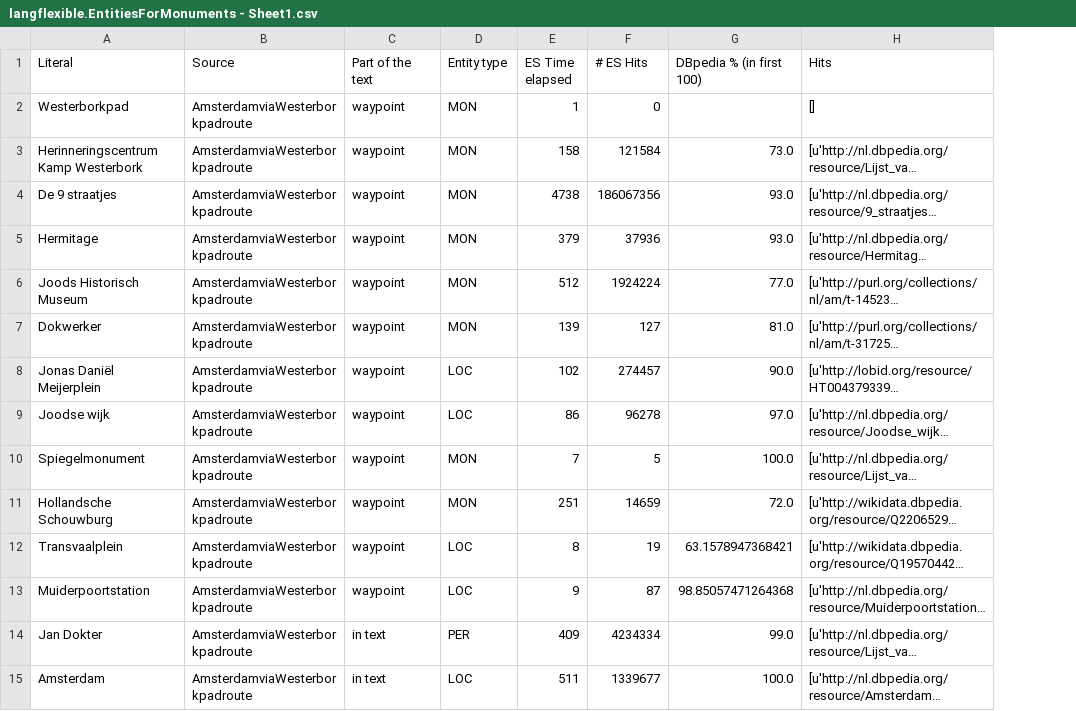
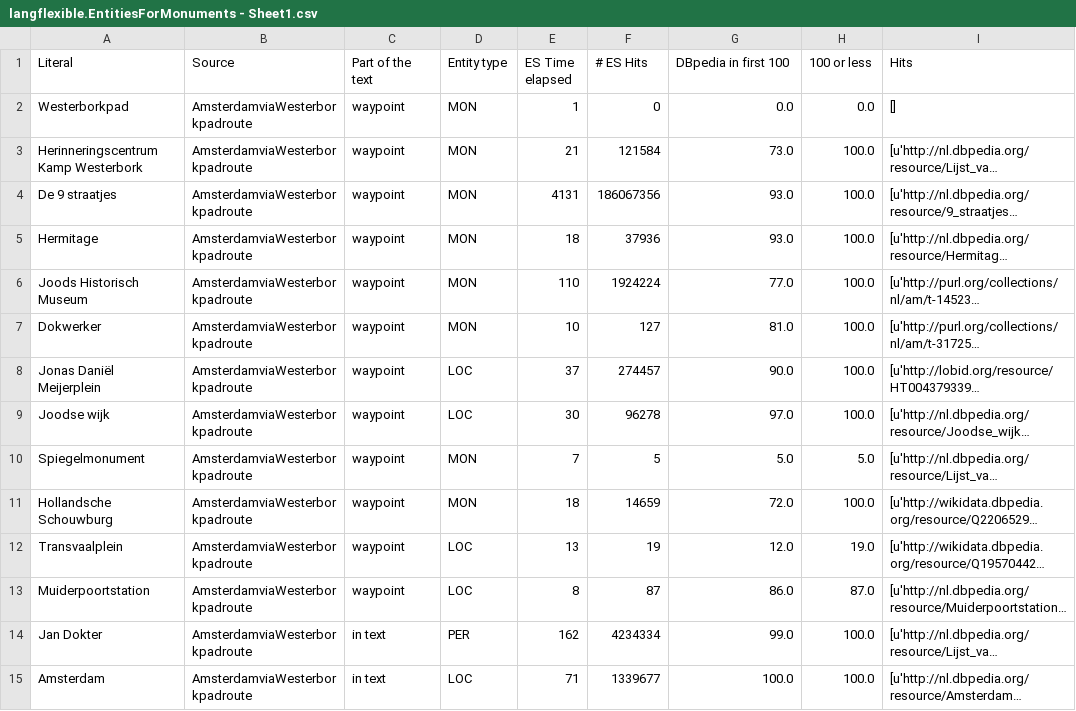
Before and after one commit to filievski/LOTUS_Search, a CSV file: examples/monuments/out/langflexible.EntitiesForMonuments - Sheet1.csv, drawn as a sheet; only a part is shown; long unchanged cells end in …; the diff covers the shown part only; the diff names each change by its address in the sheet, - before the commit and + after, or states it on an @@ line.

```diff
--- a/examples/monuments/out/langflexible.EntitiesForMonuments - Sheet1.csv
+++ b/examples/monuments/out/langflexible.EntitiesForMonuments - Sheet1.csv
+column H (100 or less), rows 2-15: 0.0 | 100.0 | 100.0 | 100.0 | 100.0 | 100.0 | 100.0 | 100.0 | 5.0 | 100.0 | 19.0 | 87.0 | 100.0 | 100.0
-G1: DBpedia % (in first 100)
+G1: DBpedia in first 100
-G2 (DBpedia in first 100): (empty)
+G2 (DBpedia in first 100): 0.0
-E3 (ES Time elapsed): 158
+E3 (ES Time elapsed): 21
-E4 (ES Time elapsed): 4738
+E4 (ES Time elapsed): 4131
-E5 (ES Time elapsed): 379
+E5 (ES Time elapsed): 18
-E6 (ES Time elapsed): 512
+E6 (ES Time elapsed): 110
-E7 (ES Time elapsed): 139
+E7 (ES Time elapsed): 10
-E8 (ES Time elapsed): 102
+E8 (ES Time elapsed): 37
-E9 (ES Time elapsed): 86
+E9 (ES Time elapsed): 30
-G10 (DBpedia in first 100): 100.0
+G10 (DBpedia in first 100): 5.0
-E11 (ES Time elapsed): 251
+E11 (ES Time elapsed): 18
-E12 (ES Time elapsed): 8
+E12 (ES Time elapsed): 13
-G12 (DBpedia in first 100): 63.1578947368421
+G12 (DBpedia in first 100): 12.0
-E13 (ES Time elapsed): 9
+E13 (ES Time elapsed): 8
-G13 (DBpedia in first 100): 98.85057471264368
+G13 (DBpedia in first 100): 86.0
-E14 (ES Time elapsed): 409
+E14 (ES Time elapsed): 162
-E15 (ES Time elapsed): 511
+E15 (ES Time elapsed): 71
```
Also changed, not shown: 108 edited cells elsewhere in this file, examples/monuments/out/flexible.EntitiesForMonuments - Sheet1.csv, examples/monuments/out/flexible.EntitiesForMonuments - Sheet2.csv, 7 other files.
